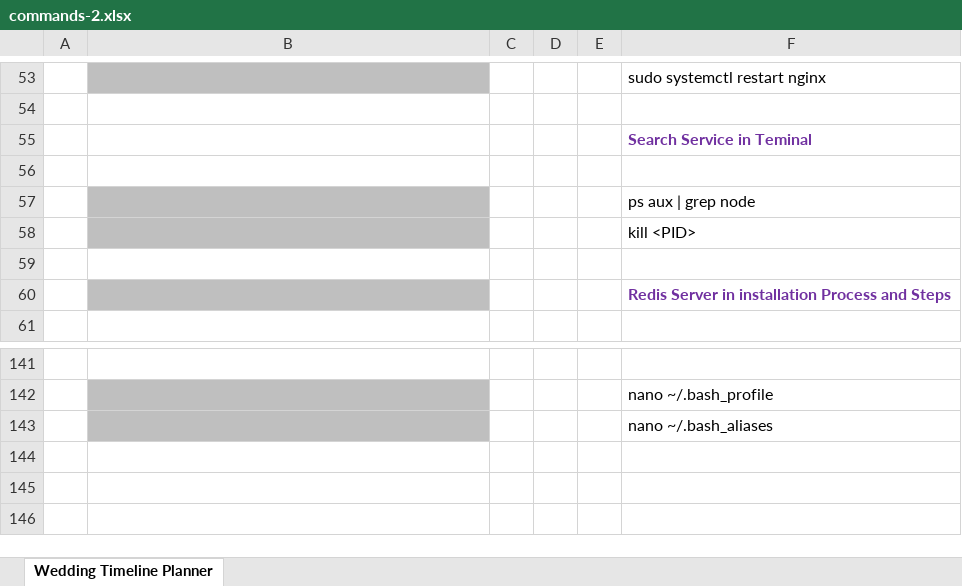
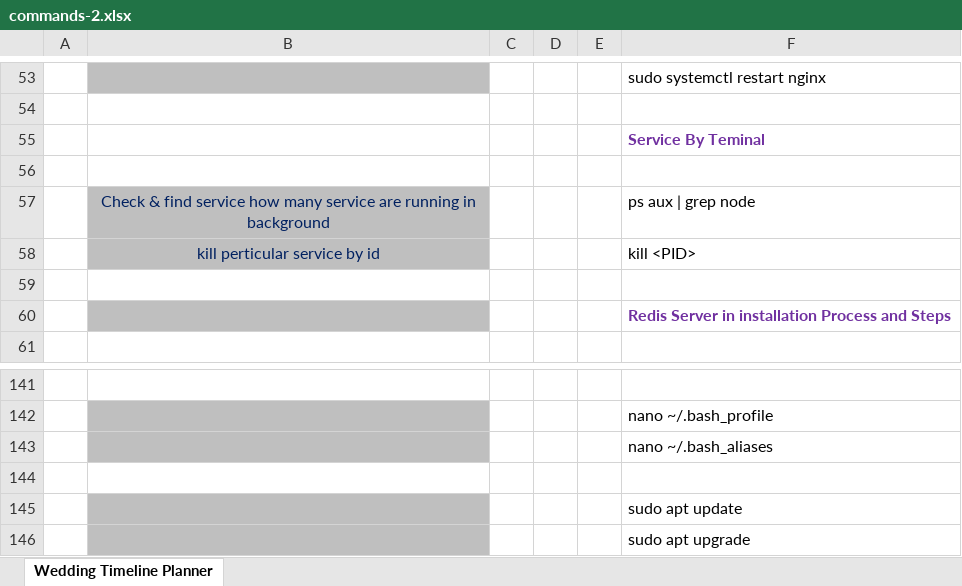
Before and after one commit to nexxtappinfo/notes, an Excel workbook: commands-2.xlsx, sheet Wedding Timeline Planner, drawn as a sheet; only a part is shown, gaps mark what is left out; values as stored, in another font and other column widths than the file's, no borders; charts and pictures and conditional formats not drawn; the diff names each change by its address in the sheet, - before the commit and + after, or states it on an @@ line.

Commit message:
note updated

```diff
--- a/commands-2.xlsx (sheet Wedding Timeline Planner)
+++ b/commands-2.xlsx (sheet Wedding Timeline Planner)
-F55: Search Service in Teminal
+F55: Service By Teminal
-B57: (empty)
+B57: Check & find service how many service are running in background
-B58: (empty)
+B58: kill perticular service by id
+row 144: (empty)
+row 145:  |  |  |  |  | sudo apt update
+row 146:  |  |  |  |  | sudo apt upgrade
```
